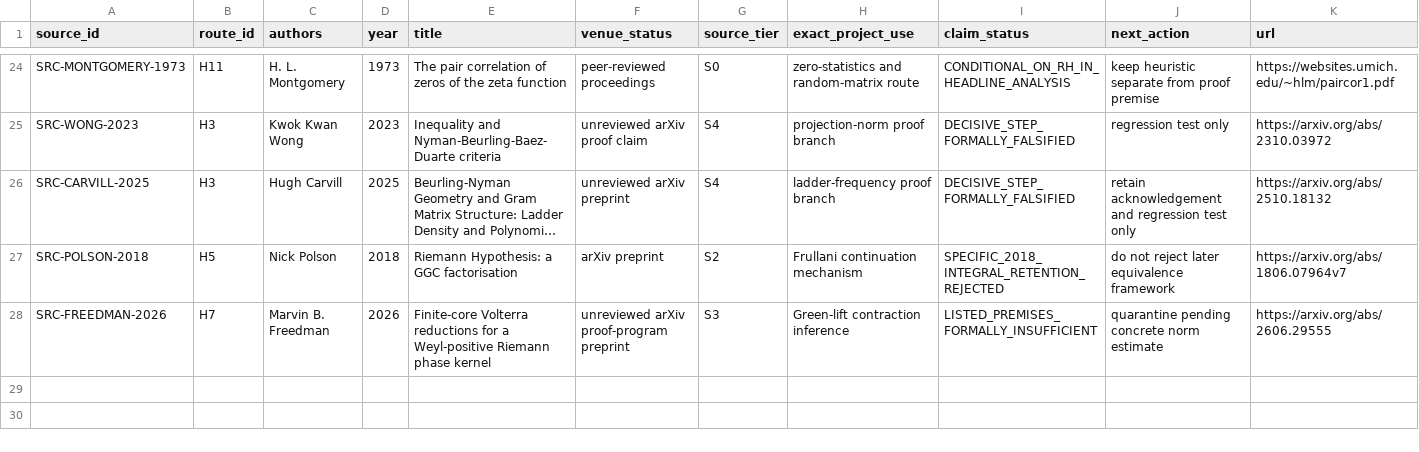
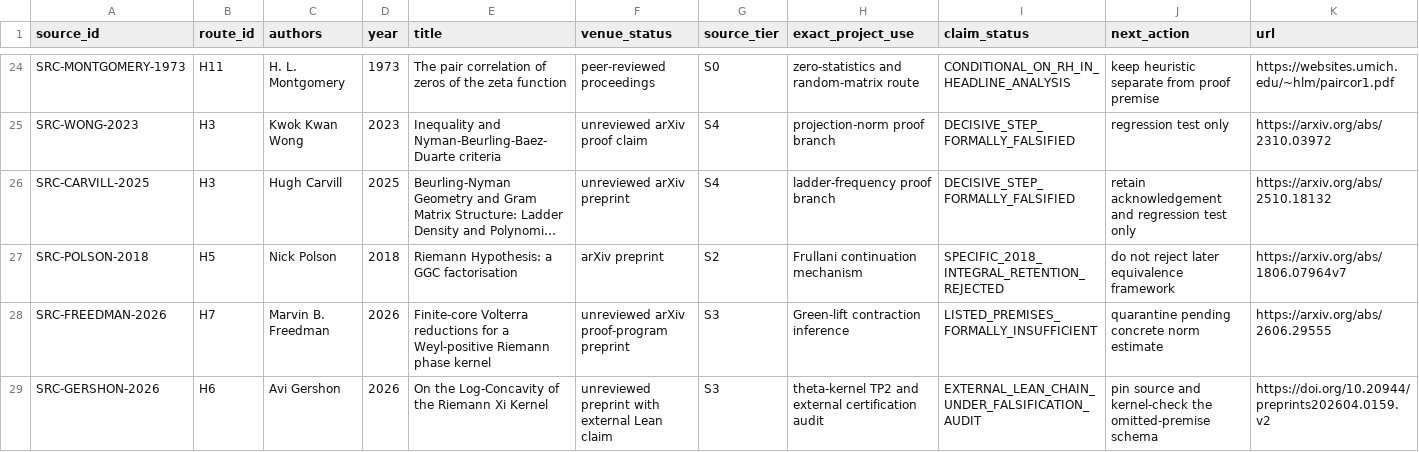
Before and after one commit to Ryugu-07/lean-lab-rh, a CSV file: research/literature_source_registry.csv, drawn as a sheet; only a part is shown, gaps mark what is left out; long unchanged cells end in …; the diff names each change by its address in the sheet, - before the commit and + after, or states it on an @@ line.

Commit message:
preregister Xi kernel Lean audit

```diff
--- a/research/literature_source_registry.csv
+++ b/research/literature_source_registry.csv
+row 29: SRC-GERSHON-2026 | H6 | Avi Gershon | 2026 | On the Log-Concavity of the Riemann Xi Kernel | unreviewed preprint with external Lean claim | S3 | theta-kernel TP2 and external certification audit | EXTERNAL_LEAN_CHAIN_UNDER_FALSIFICATION_AUDIT | pin source and kernel-check the omitted-premise schema | https://doi.org/10.20944/preprints202604.0159.v2
```
Also changed, not shown: 4 other files.
